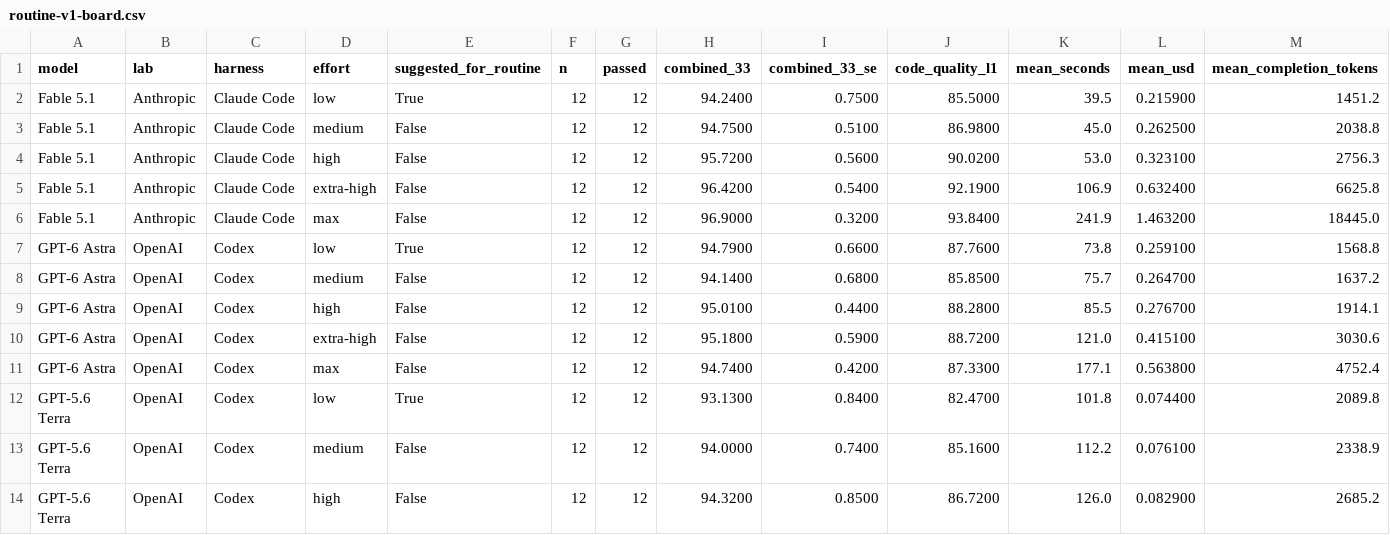
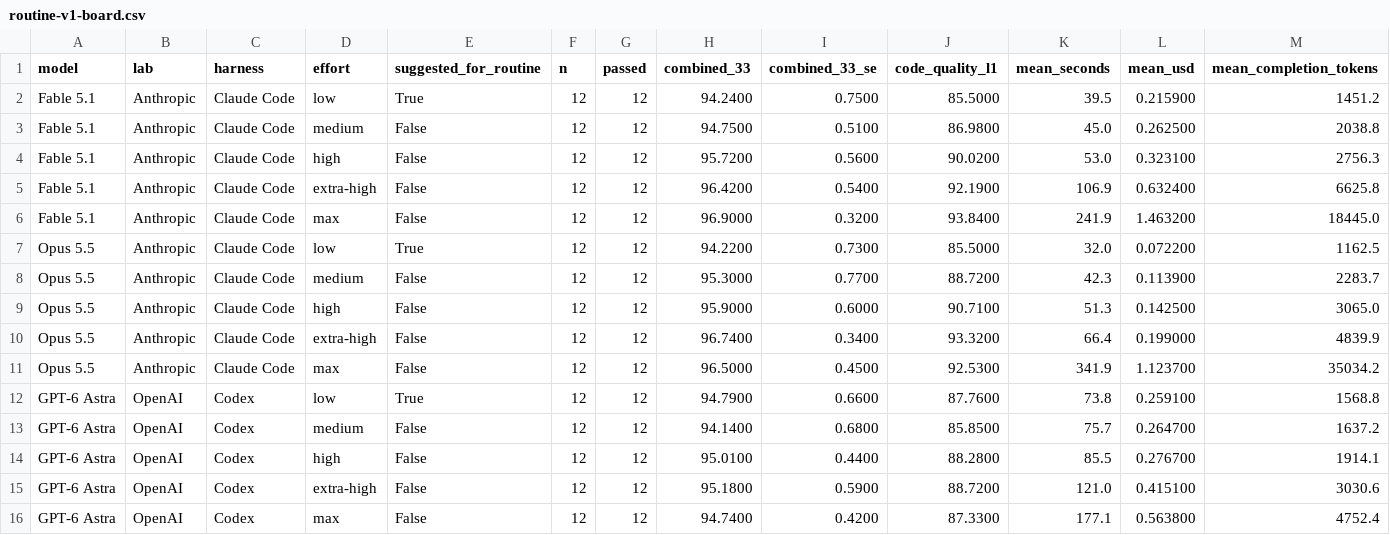
Before and after one commit to morganlinton/VulcanBenchCOM, a CSV file: assets/data/routine-v1-board.csv, drawn as a sheet; only a part is shown; the shorter side is filled out with more unchanged rows; rows hold the shown columns only; the diff names each change by its address in the sheet, - before the commit and + after, or states it on an @@ line.

```diff
--- a/assets/data/routine-v1-board.csv
+++ b/assets/data/routine-v1-board.csv
+row 7: Opus 5.5 | Anthropic | Claude Code | low | True | 12 | 12 | 94.2200 | 0.7300 | 85.5000 | 32.0 | 0.072200 | 1162.5
+row 8: Opus 5.5 | Anthropic | Claude Code | medium | False | 12 | 12 | 95.3000 | 0.7700 | 88.7200 | 42.3 | 0.113900 | 2283.7
+row 9: Opus 5.5 | Anthropic | Claude Code | high | False | 12 | 12 | 95.9000 | 0.6000 | 90.7100 | 51.3 | 0.142500 | 3065.0
+row 10: Opus 5.5 | Anthropic | Claude Code | extra-high | False | 12 | 12 | 96.7400 | 0.3400 | 93.3200 | 66.4 | 0.199000 | 4839.9
+row 11: Opus 5.5 | Anthropic | Claude Code | max | False | 12 | 12 | 96.5000 | 0.4500 | 92.5300 | 341.9 | 1.123700 | 35034.2
```
Also changed, not shown: assets/data/swe-v4-board.csv, 23 other files.
